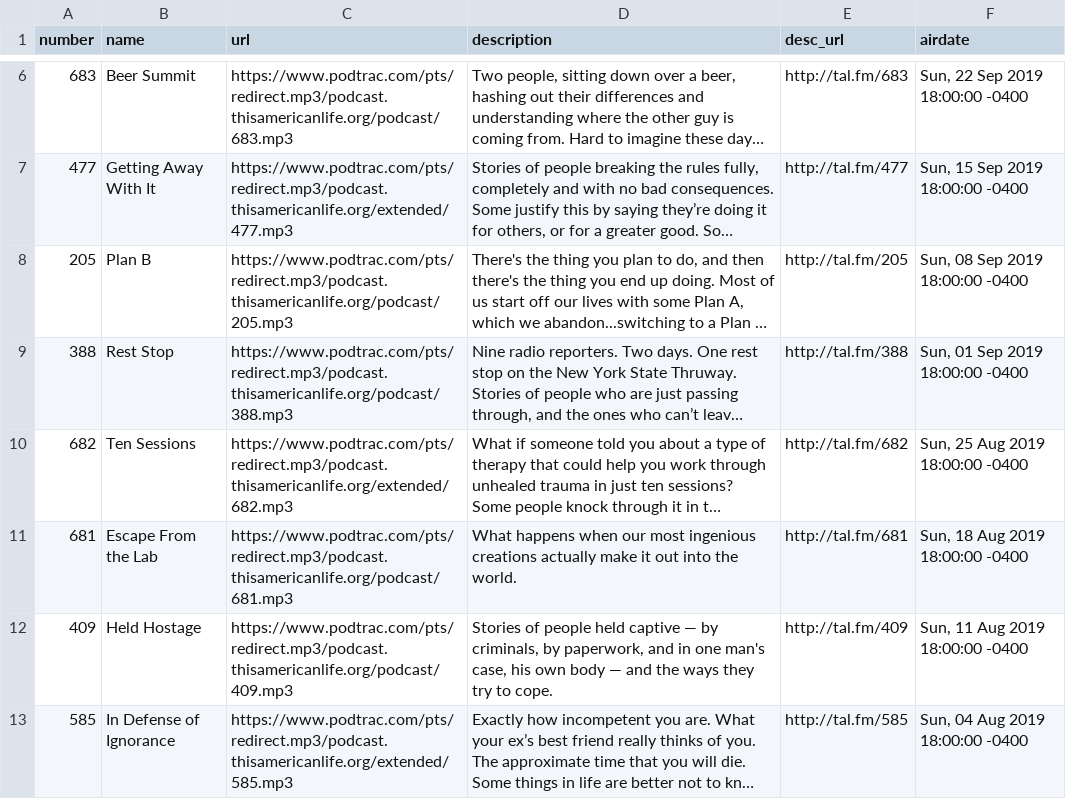
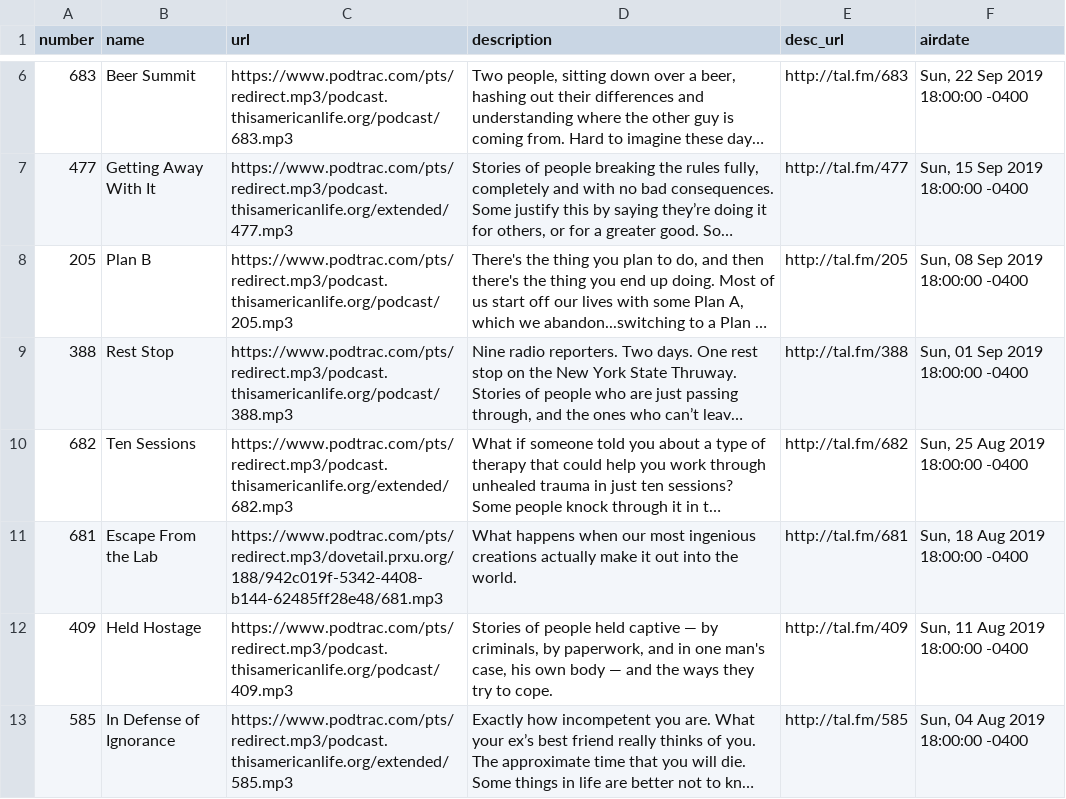
Before and after one commit to dcadata/this-american-life-archive, a CSV file: TALArchive.csv, drawn as a sheet; only a part is shown, gaps mark what is left out; long unchanged cells end in …; the diff covers the shown part only; the diff names each change by its address in the sheet, - before the commit and + after, or states it on an @@ line.

```diff
--- a/TALArchive.csv
+++ b/TALArchive.csv
-C11 (url): https://www.podtrac.com/pts/redirect.mp3/podcast.thisamericanlife.org/podcast/681.mp3
+C11 (url): https://www.podtrac.com/pts/redirect.mp3/dovetail.prxu.org/188/942c019f-5342-4408-b144-62485ff28e48/681.mp3
```
Also changed, not shown: 4 edited cells elsewhere in this file, TALArchive_master.csv, 2 other files.
